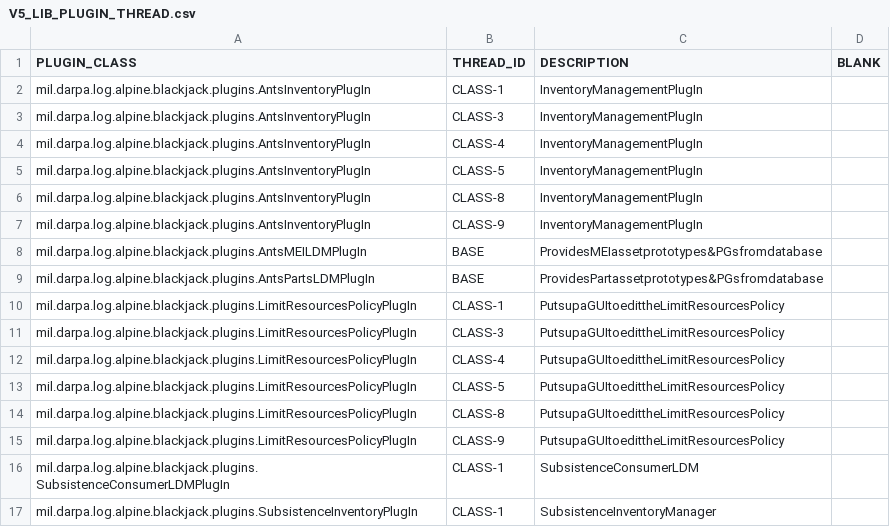
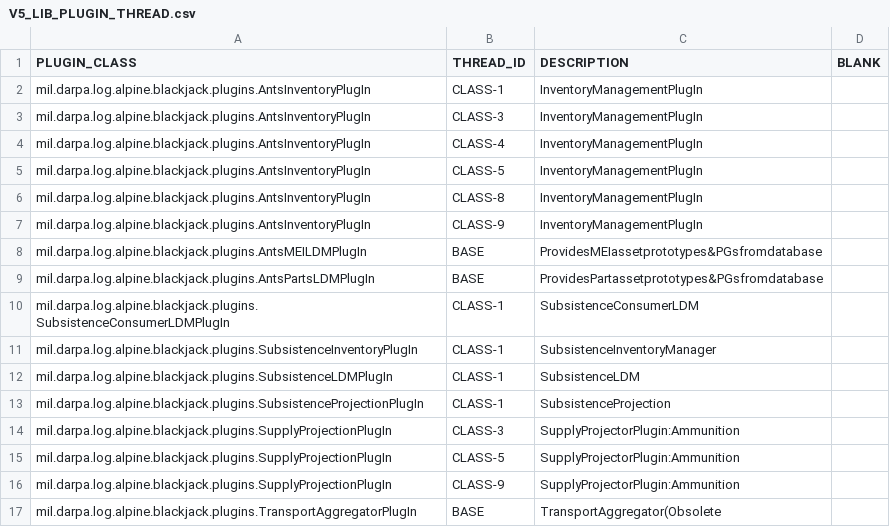
Before and after one commit to codeaudit/cougaar-csmart, a CSV file: csmart/data/cmt/data/V5_LIB_PLUGIN_THREAD.csv, drawn as a sheet; only a part is shown; the shorter side is filled out with more unchanged rows; the diff names each change by its address in the sheet, - before the commit and + after, or states it on an @@ line.

Commit message:
Removed LimitResourcesPolicyPlugIn

```diff
--- a/csmart/data/cmt/data/V5_LIB_PLUGIN_THREAD.csv
+++ b/csmart/data/cmt/data/V5_LIB_PLUGIN_THREAD.csv
-row 10: mil.darpa.log.alpine.blackjack.plugins.LimitResourcesPolicyPlugIn | CLASS-1 | PutsupaGUItoedittheLimitResourcesPolicy
-row 11: mil.darpa.log.alpine.blackjack.plugins.LimitResourcesPolicyPlugIn | CLASS-3 | PutsupaGUItoedittheLimitResourcesPolicy
-row 12: mil.darpa.log.alpine.blackjack.plugins.LimitResourcesPolicyPlugIn | CLASS-4 | PutsupaGUItoedittheLimitResourcesPolicy
-row 13: mil.darpa.log.alpine.blackjack.plugins.LimitResourcesPolicyPlugIn | CLASS-5 | PutsupaGUItoedittheLimitResourcesPolicy
-row 14: mil.darpa.log.alpine.blackjack.plugins.LimitResourcesPolicyPlugIn | CLASS-8 | PutsupaGUItoedittheLimitResourcesPolicy
-row 15: mil.darpa.log.alpine.blackjack.plugins.LimitResourcesPolicyPlugIn | CLASS-9 | PutsupaGUItoedittheLimitResourcesPolicy
```
Also changed, not shown: csmart/data/cmt/data/V3_ASB_COMPONENT.csv, csmart/data/cmt/data/V3_LIB_COMPONENT.csv, 9 other files.
